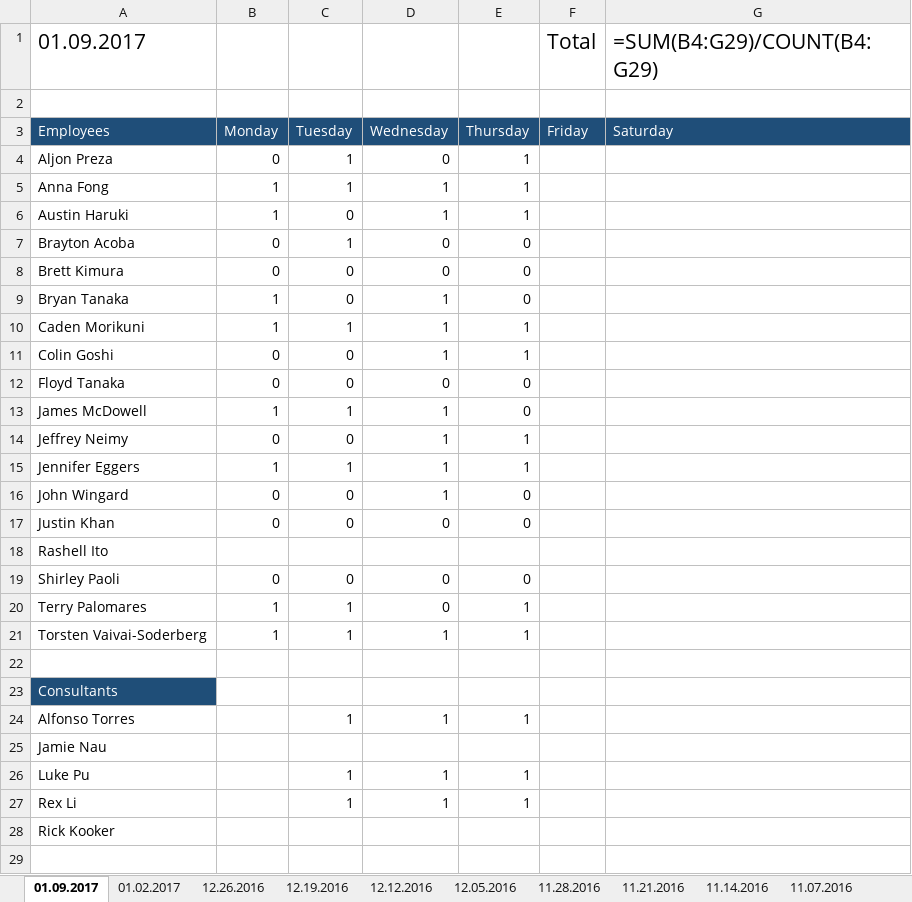
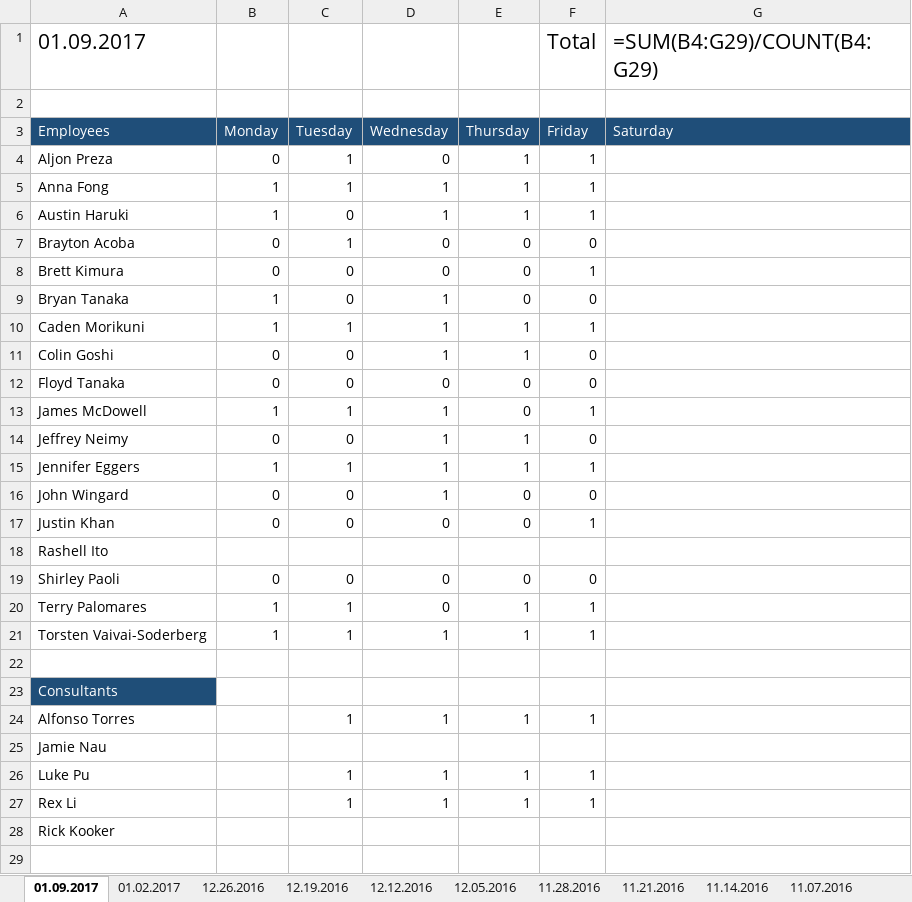
Before and after one commit to jneimy/TimeReport, an Excel workbook: Timesheet_Report.xlsx, sheet 01.09.2017, drawn as a sheet; only a part is shown; values as stored, in another font and other column widths than the file's, no borders; formulas without a stored value are shown as written; the diff names each change by its address in the sheet, - before the commit and + after, or states it on an @@ line.

Commit message:
time report update

```diff
--- a/Timesheet_Report.xlsx (sheet 01.09.2017)
+++ b/Timesheet_Report.xlsx (sheet 01.09.2017)
-F4:F6 (Friday): (empty)
+F4:F6 (Friday): 1
-F7 (Friday): (empty)
+F7 (Friday): 0
-F8 (Friday): (empty)
+F8 (Friday): 1
-F9 (Friday): (empty)
+F9 (Friday): 0
-F10 (Friday): (empty)
+F10 (Friday): 1
-F11:F12 (Friday): (empty)
+F11:F12 (Friday): 0
-F13 (Friday): (empty)
+F13 (Friday): 1
-F14 (Friday): (empty)
+F14 (Friday): 0
-F15 (Friday): (empty)
+F15 (Friday): 1
-F16 (Friday): (empty)
+F16 (Friday): 0
-F17 (Friday): (empty)
+F17 (Friday): 1
-F19 (Friday): (empty)
+F19 (Friday): 0
-F20:F21 (Friday): (empty)
+F20:F21 (Friday): 1
-F24 (Friday): (empty)
+F24 (Friday): 1
-F26:F27 (Friday): (empty)
+F26:F27 (Friday): 1
```
